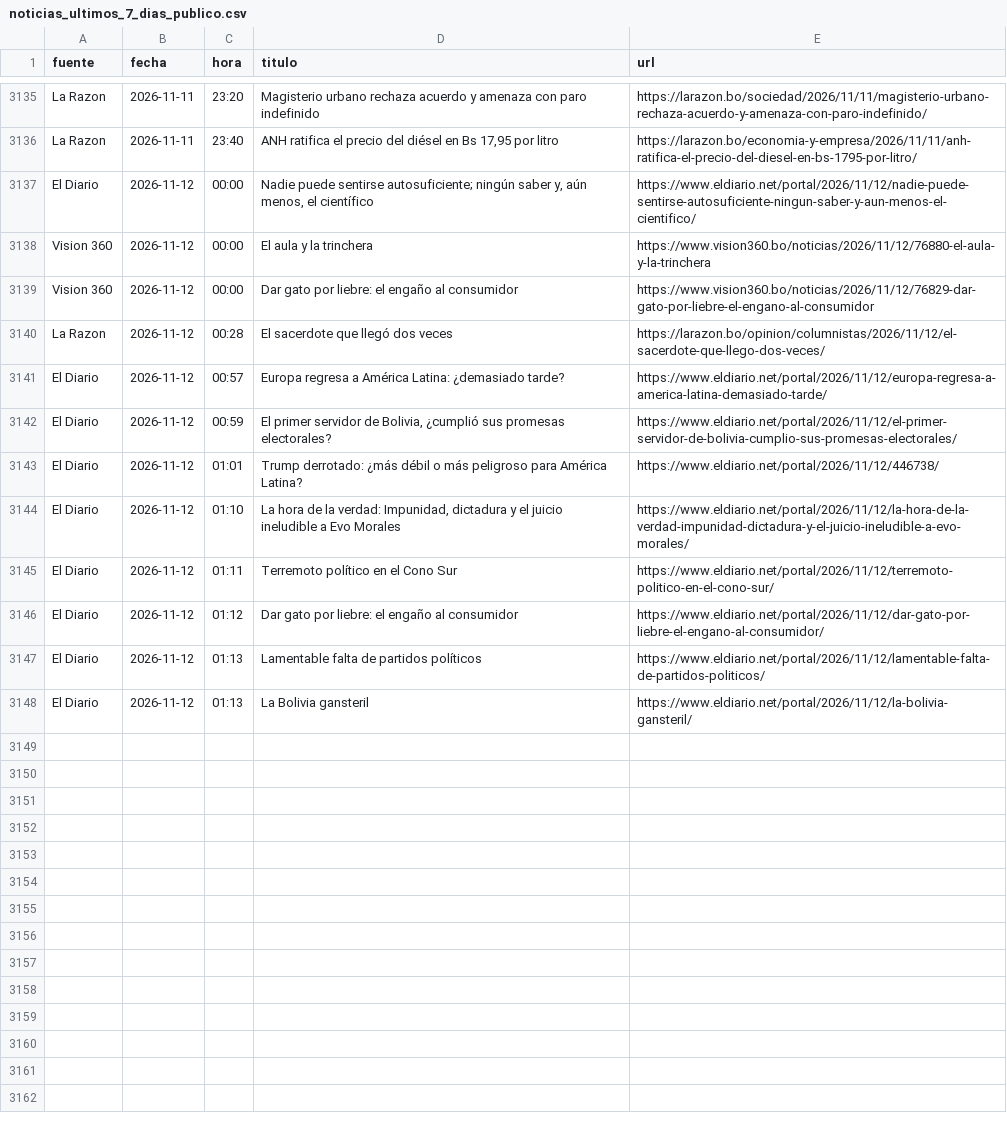
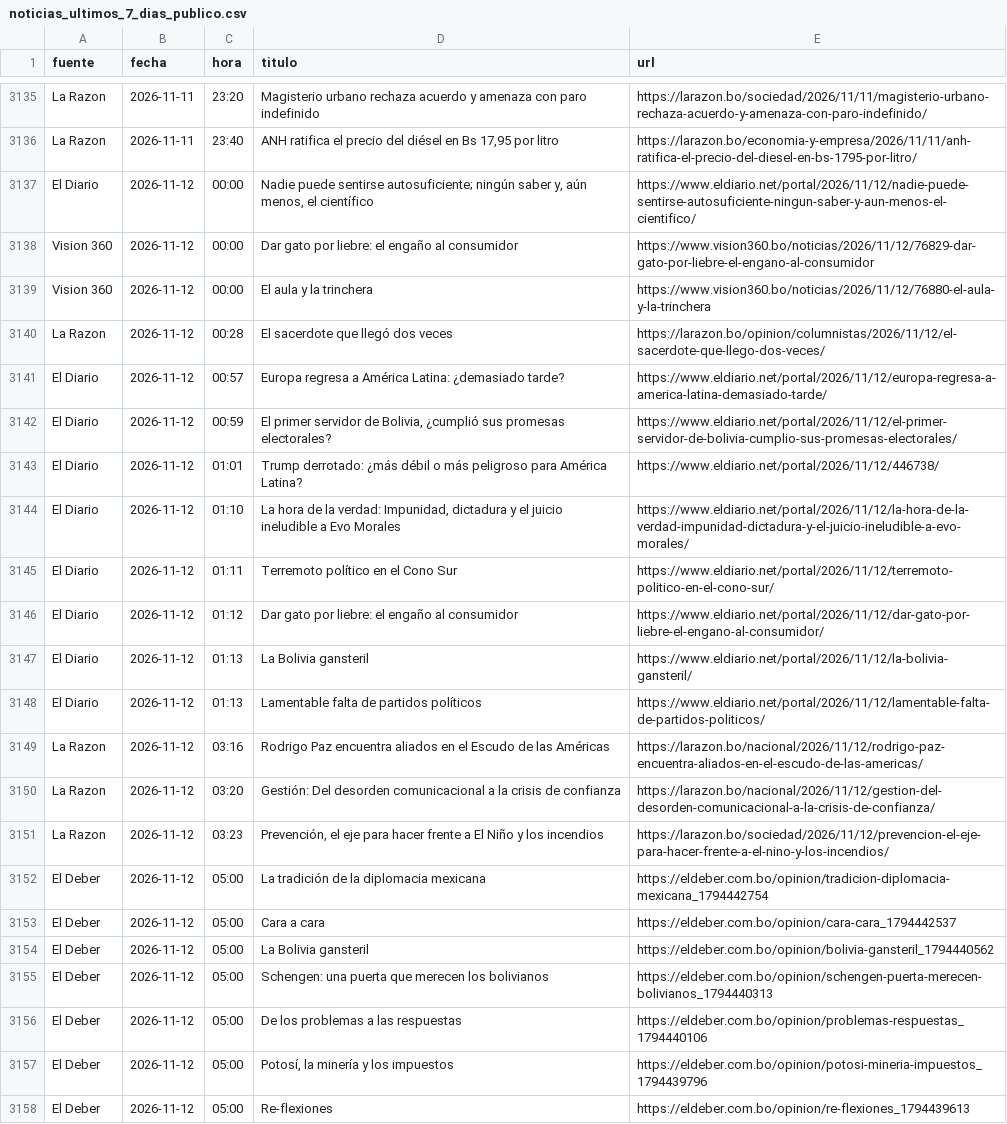
Before and after one commit to BohozX/Indices-de-Incertidumbre, a CSV file: noticias_ultimos_7_dias_publico.csv, drawn as a sheet; only a part is shown, gaps mark what is left out.

```diff
--- a/noticias_ultimos_7_dias_publico.csv
+++ b/noticias_ultimos_7_dias_publico.csv
@@ -3137,4 +3137,4 @@ La Razon,2026-11-11,23:40,"ANH ratifica el precio del diésel en Bs 17,95 por li
 El Diario,2026-11-12,00:00,"Nadie puede sentirse autosuficiente; ningún saber y, aún menos, el científico",https://www.eldiario.net/portal/2026/11/12/nadie-puede-sentirse-autosuficiente-ningun-saber-y-aun-menos-el-cientifico/
+Vision 360,2026-11-12,00:00,Dar gato por liebre: el engaño al consumidor,https://www.vision360.bo/noticias/2026/11/12/76829-dar-gato-por-liebre-el-engano-al-consumidor
 Vision 360,2026-11-12,00:00,El aula y la trinchera,https://www.vision360.bo/noticias/2026/11/12/76880-el-aula-y-la-trinchera
-Vision 360,2026-11-12,00:00,Dar gato por liebre: el engaño al consumidor,https://www.vision360.bo/noticias/2026/11/12/76829-dar-gato-por-liebre-el-engano-al-consumidor
 La Razon,2026-11-12,00:28,El sacerdote que llegó dos veces,https://larazon.bo/opinion/columnistas/2026/11/12/el-sacerdote-que-llego-dos-veces/
@@ -3146,3 +3146,13 @@ El Diario,2026-11-12,01:11,Terremoto político en el Cono Sur,https://www.eldiar
 El Diario,2026-11-12,01:12,Dar gato por liebre: el engaño al consumidor,https://www.eldiario.net/portal/2026/11/12/dar-gato-por-liebre-el-engano-al-consumidor/
+El Diario,2026-11-12,01:13,La Bolivia gansteril,https://www.eldiario.net/portal/2026/11/12/la-bolivia-gansteril/
 El Diario,2026-11-12,01:13,Lamentable falta de partidos políticos,https://www.eldiario.net/portal/2026/11/12/lamentable-falta-de-partidos-politicos/
-El Diario,2026-11-12,01:13,La Bolivia gansteril,https://www.eldiario.net/portal/2026/11/12/la-bolivia-gansteril/
+La Razon,2026-11-12,03:16,Rodrigo Paz encuentra aliados en el Escudo de las Américas,https://larazon.bo/nacional/2026/11/12/rodrigo-paz-encuentra-aliados-en-el-escudo-de-las-americas/
+La Razon,2026-11-12,03:20,Gestión: Del desorden comunicacional a la crisis de confianza,https://larazon.bo/nacional/2026/11/12/gestion-del-desorden-comunicacional-a-la-crisis-de-confianza/
+La Razon,2026-11-12,03:23,"Prevención, el eje para hacer frente a El Niño y los incendios",https://larazon.bo/sociedad/2026/11/12/prevencion-el-eje-para-hacer-frente-a-el-nino-y-los-incendios/
+El Deber,2026-11-12,05:00,La tradición de la diplomacia mexicana,https://eldeber.com.bo/opinion/tradicion-diplomacia-mexicana_1794442754
+El Deber,2026-11-12,05:00,Cara a cara,https://eldeber.com.bo/opinion/cara-cara_1794442537
+El Deber,2026-11-12,05:00,La Bolivia gansteril,https://eldeber.com.bo/opinion/bolivia-gansteril_1794440562
+El Deber,2026-11-12,05:00,Schengen: una puerta que merecen los bolivianos,https://eldeber.com.bo/opinion/schengen-puerta-merecen-bolivianos_1794440313
+El Deber,2026-11-12,05:00,De los problemas a las respuestas,https://eldeber.com.bo/opinion/problemas-respuestas_1794440106
+El Deber,2026-11-12,05:00,"Potosí, la minería y los impuestos",https://eldeber.com.bo/opinion/potosi-mineria-impuestos_1794439796
+El Deber,2026-11-12,05:00,Re-flexiones,https://eldeber.com.bo/opinion/re-flexiones_1794439613
```
Also changed, not shown: 3 other files.
